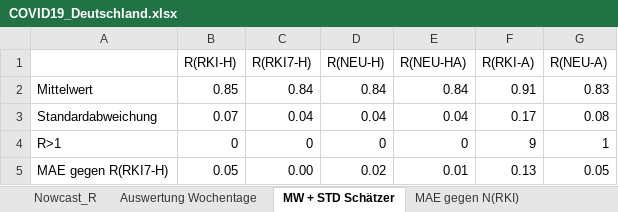
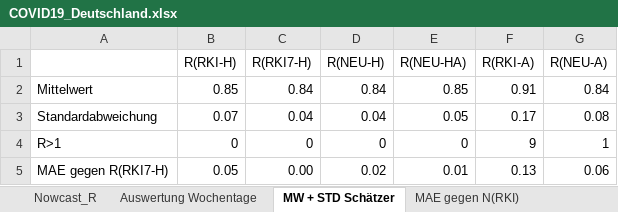
Before and after one commit to RalfMikut/COVID-19, an Excel workbook: COVID19_Deutschland.xlsx, sheet MW + STD Schätzer, drawn as a sheet; values as stored, in another font and other column widths than the file's, no borders; the diff names each change by its address in the sheet, - before the commit and + after, or states it on an @@ line.

```diff
--- a/COVID19_Deutschland.xlsx (sheet MW + STD Schätzer)
+++ b/COVID19_Deutschland.xlsx (sheet MW + STD Schätzer)
-E2 (R(NEU-HA)): 0.84
+E2 (R(NEU-HA)): 0.85
-G2 (R(NEU-A)): 0.83
+G2 (R(NEU-A)): 0.84
-E3 (R(NEU-HA)): 0.04
+E3 (R(NEU-HA)): 0.05
-G5 (R(NEU-A)): 0.05
+G5 (R(NEU-A)): 0.06
```
Also changed, not shown: sheet Nowcast_R, sheet Erläuterungen, sheet Auswertung Wochentage, sheet MAE gegen N(RKI), 2 other files.
